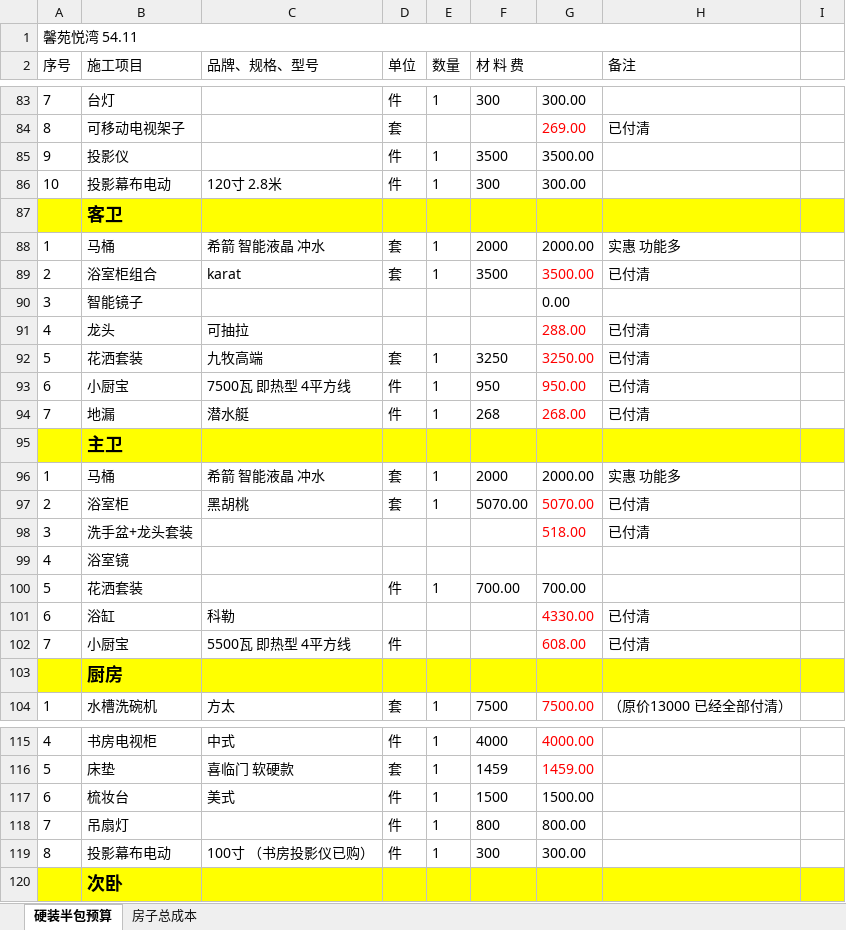
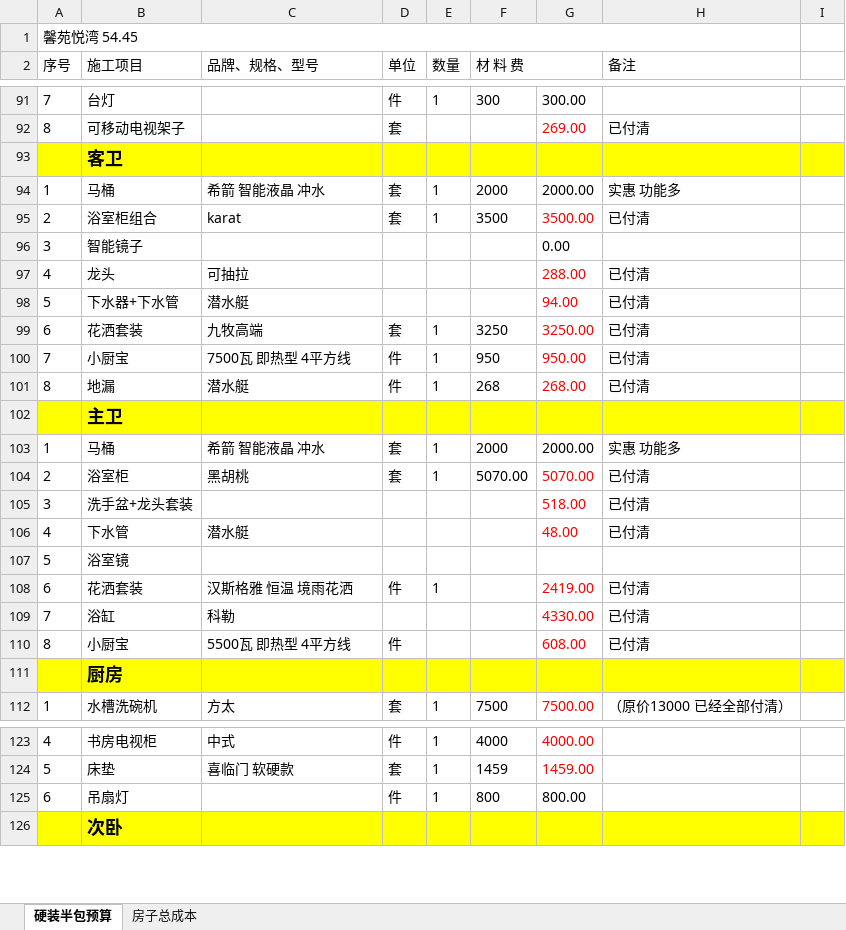
Before and after one commit to shilei-wang/waterdrop, an Excel workbook: common/iris 主要模块/装修预算.xlsx, sheet 硬装半包预算, drawn as a sheet; only a part is shown, gaps mark what is left out; values as stored, in another font and other column widths than the file's, no borders; removed rows and columns are numbered as before the commit, all else as after; the diff covers the shown part only; the diff names each change by its address in the sheet, - before the commit and + after, or states it on an @@ line.

```diff
--- a/common/iris 主要模块/装修预算.xlsx (sheet 硬装半包预算)
+++ b/common/iris 主要模块/装修预算.xlsx (sheet 硬装半包预算)
-A1 (序号): 馨苑悦湾 54.11
+A1 (序号): 馨苑悦湾 54.45
-row 85: 9 | 投影仪 |  | 件 | 1 | 3500 | 3500.00
-row 86: 10 | 投影幕布电动 | 120寸 2.8米 | 件 | 1 | 300 | 300.00
+row 98: 5 | 下水器+下水管 | 潜水艇 |  |  |  | 94.00 | 已付清
-A99 (序号): 5
+A99 (序号): 6
-A100 (序号): 6
+A100 (序号): 7
-A101 (序号): 7
+A101 (序号): 8
-row 99: 4 | 浴室镜
-row 100: 5 | 花洒套装 |  | 件 | 1 | 700.00 | 700.00
+row 106: 4 | 下水管 | 潜水艇 |  |  |  | 48.00 | 已付清
+row 107: 5 | 浴室镜
+row 108: 6 | 花洒套装 | 汉斯格雅 恒温 境雨花洒 | 件 | 1 |  | 2419.00 | 已付清
-A109 (序号): 6
+A109 (序号): 7
-A110 (序号): 7
+A110 (序号): 8
-row 117: 6 | 梳妆台 | 美式 | 件 | 1 | 1500 | 1500.00
-A125 (序号): 7
+A125 (序号): 6
-row 119: 8 | 投影幕布电动 | 100寸 （书房投影仪已购） | 件 | 1 | 300 | 300.00
```
Also changed, not shown: 8 added rows, 3 removed rows and 2 edited cells elsewhere in this sheet, formulas that keep their value.
